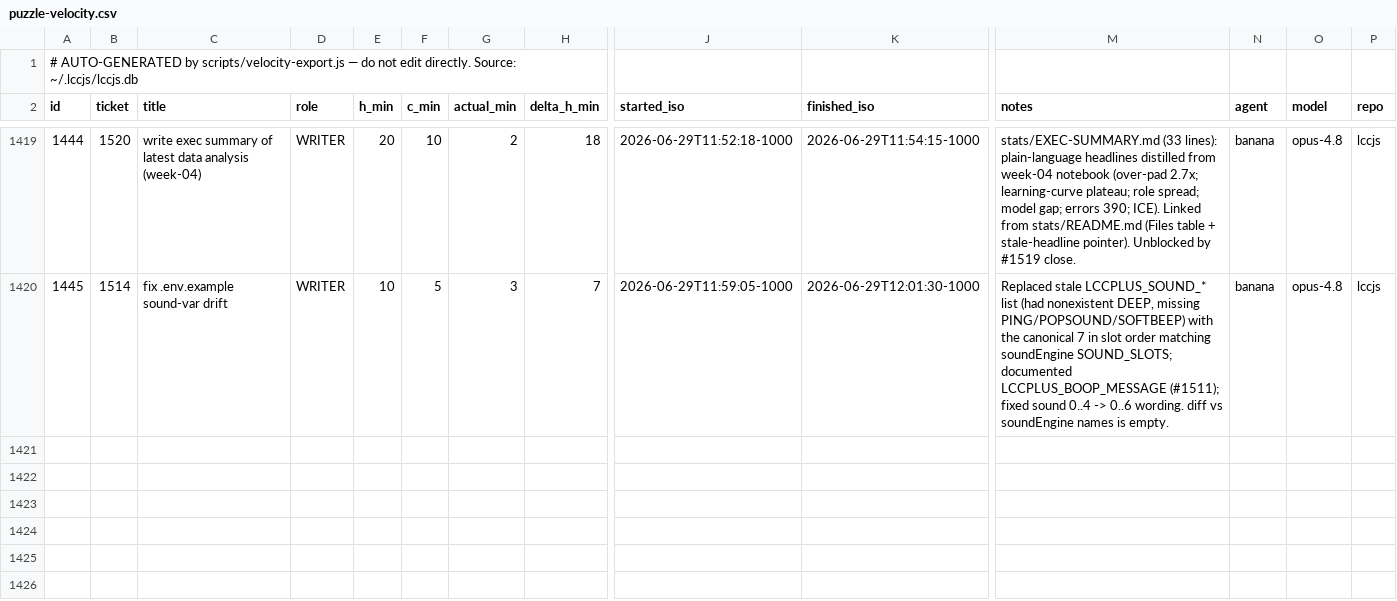
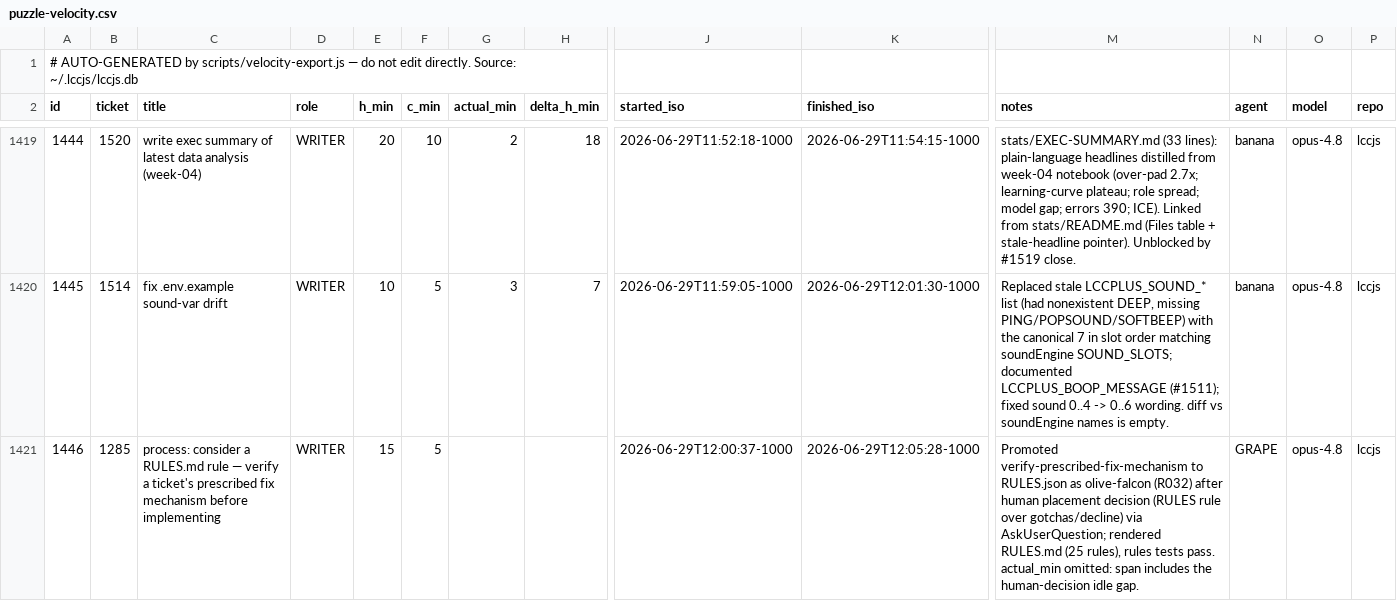
Before and after one commit to avidrucker/lccjs, a CSV file: docs/puzzle-velocity.csv, drawn as a sheet; only a part is shown, gaps mark what is left out; rows hold the shown columns only; the diff names each change by its address in the sheet, - before the commit and + after, or states it on an @@ line.

Commit message:
docs(workflow): promote 'verify a prescribed fix mechanism' to RULES.json (R032 olive-falcon)
New universal workflow-integrity rule olive-falcon (legacy R032): when a ticket
prescribes a specific fix, I verify the fix is correct before applying it — a
prescribed fix can be wrong even when the bug it describes is real; if it would
break another path I surface the design fork to the human rather than silently
choosing.

Promoted from the verify-prescribed-fix-not-just-bug lesson (FIG TIL #1282)
after a human placement decision on #1285 chose a RULES rule (universal kernel)
over a project-gotchas entry. The #1238 code-mechanism exemplar (listingLoadPoint
/ CLI -l regression) lives in the rule's comment. RULES.md regenerated via
npm run rules:render; rules unit tests pass (28/28).

Closes #1285

```diff
--- a/docs/puzzle-velocity.csv
+++ b/docs/puzzle-velocity.csv
+row 1421: 1446 | 1285 | process: consider a RULES.md rule — verify a ticket's prescribed fix mechanism before implementing | WRITER | 15 | 5 |  |  | 2026-06-29T12:00:37-1000 | 2026-06-29T12:05:28-1000 | Promoted verify-prescribed-fix-mechanism to RULES.json as olive-falcon (R032) after human placement decision (RULES rule over gotchas/decline) via AskUserQuestion; rendered RULES.md (25 rules), rules tests pass. actual_min omitted: span includes the human-decision idle gap. | GRAPE | opus-4.8 | lccjs
```
Also changed, not shown: 2 other files.
